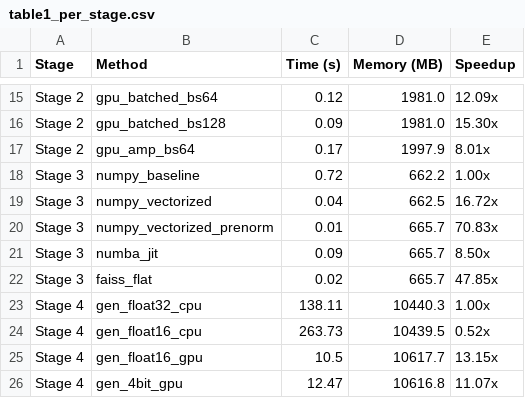
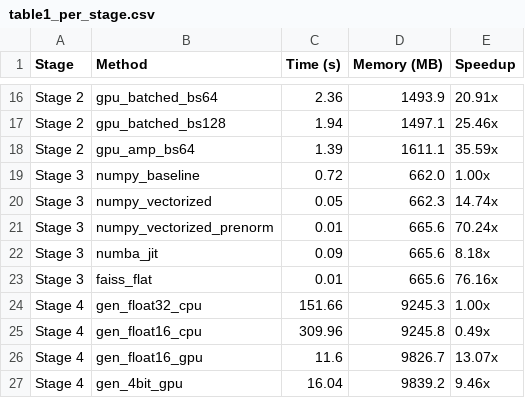
Before and after one commit to alexandrahalfon/APDS-RAG, a CSV file: benchmarks/tables/table1_per_stage.csv, drawn as a sheet; only a part is shown, gaps mark what is left out; addresses are those after the commit; the diff covers the shown part only; the diff names each change by its address in the sheet, - before the commit and + after, or states it on an @@ line.

```diff
--- a/benchmarks/tables/table1_per_stage.csv
+++ b/benchmarks/tables/table1_per_stage.csv
-C16 (Time (s)): 0.12
+C16 (Time (s)): 2.36
-D16 (Memory (MB)): 1981.0
+D16 (Memory (MB)): 1493.9
-E16 (Speedup): 12.09x
+E16 (Speedup): 20.91x
-C17 (Time (s)): 0.09
+C17 (Time (s)): 1.94
-D17 (Memory (MB)): 1981.0
+D17 (Memory (MB)): 1497.1
-E17 (Speedup): 15.30x
+E17 (Speedup): 25.46x
-C18 (Time (s)): 0.17
+C18 (Time (s)): 1.39
-D18 (Memory (MB)): 1997.9
+D18 (Memory (MB)): 1611.1
-E18 (Speedup): 8.01x
+E18 (Speedup): 35.59x
-D19 (Memory (MB)): 662.2
+D19 (Memory (MB)): 662.0
-C20 (Time (s)): 0.04
+C20 (Time (s)): 0.05
-D20 (Memory (MB)): 662.5
+D20 (Memory (MB)): 662.3
-E20 (Speedup): 16.72x
+E20 (Speedup): 14.74x
-D21:D23 (Memory (MB)): 665.7
+D21:D23 (Memory (MB)): 665.6
-E21 (Speedup): 70.83x
+E21 (Speedup): 70.24x
-E22 (Speedup): 8.50x
+E22 (Speedup): 8.18x
-C23 (Time (s)): 0.02
+C23 (Time (s)): 0.01
-E23 (Speedup): 47.85x
+E23 (Speedup): 76.16x
-C24 (Time (s)): 138.11
+C24 (Time (s)): 151.66
-D24 (Memory (MB)): 10440.3
+D24 (Memory (MB)): 9245.3
-C25 (Time (s)): 263.73
+C25 (Time (s)): 309.96
-D25 (Memory (MB)): 10439.5
+D25 (Memory (MB)): 9245.8
-E25 (Speedup): 0.52x
+E25 (Speedup): 0.49x
-C26 (Time (s)): 10.5
+C26 (Time (s)): 11.6
-D26 (Memory (MB)): 10617.7
+D26 (Memory (MB)): 9826.7
-E26 (Speedup): 13.15x
+E26 (Speedup): 13.07x
-C27 (Time (s)): 12.47
+C27 (Time (s)): 16.04
-D27 (Memory (MB)): 10616.8
+D27 (Memory (MB)): 9839.2
-E27 (Speedup): 11.07x
+E27 (Speedup): 9.46x
```
Also changed, not shown: 8 added rows, 7 removed rows and 17 edited cells elsewhere in this file, benchmarks/tables/table3_search_scaling.csv, benchmarks/tables/table4_generation_scaling.csv, 26 other files.
